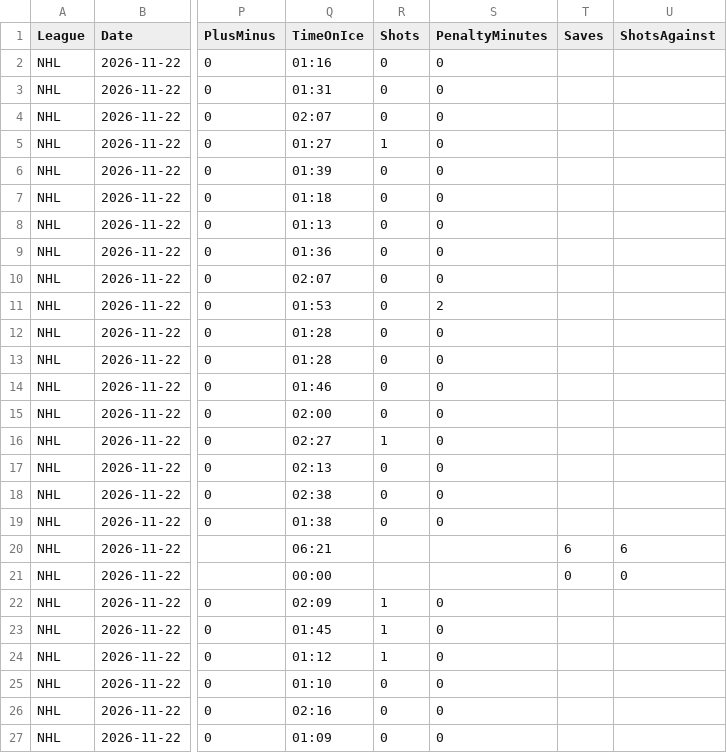
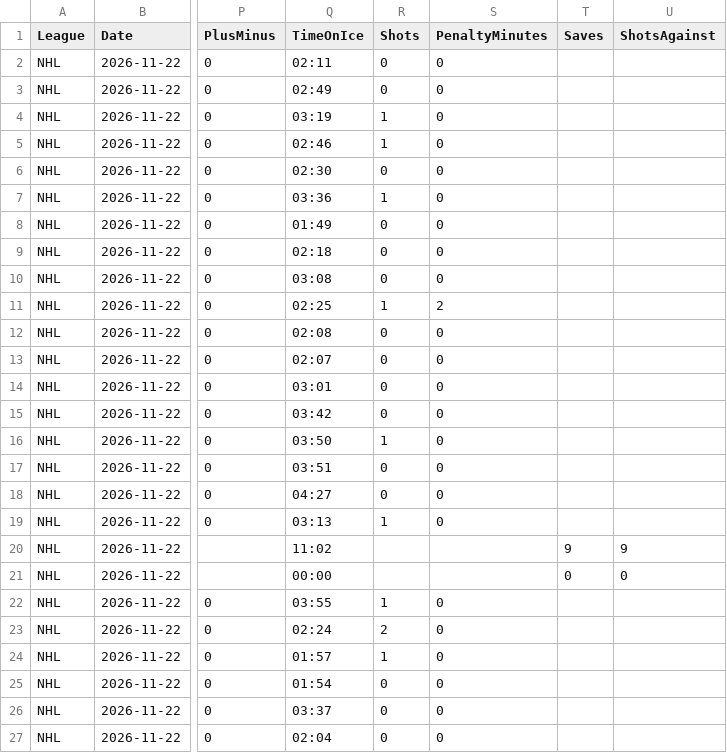
Before and after one commit to skaterbosse/hockey, a CSV file: statsByDate/data/playerstats/PlayerStats_2026-11-22.csv, drawn as a sheet; only a part is shown, gaps mark what is left out; the diff covers the shown part only; the diff names each change by its address in the sheet, - before the commit and + after, or states it on an @@ line.

```diff
--- a/statsByDate/data/playerstats/PlayerStats_2026-11-22.csv
+++ b/statsByDate/data/playerstats/PlayerStats_2026-11-22.csv
-Q2 (TimeOnIce): 01:16
+Q2 (TimeOnIce): 02:11
-Q3 (TimeOnIce): 01:31
+Q3 (TimeOnIce): 02:49
-Q4 (TimeOnIce): 02:07
+Q4 (TimeOnIce): 03:19
-R4 (Shots): 0
+R4 (Shots): 1
-Q5 (TimeOnIce): 01:27
+Q5 (TimeOnIce): 02:46
-Q6 (TimeOnIce): 01:39
+Q6 (TimeOnIce): 02:30
-Q7 (TimeOnIce): 01:18
+Q7 (TimeOnIce): 03:36
-R7 (Shots): 0
+R7 (Shots): 1
-Q8 (TimeOnIce): 01:13
+Q8 (TimeOnIce): 01:49
-Q9 (TimeOnIce): 01:36
+Q9 (TimeOnIce): 02:18
-Q10 (TimeOnIce): 02:07
+Q10 (TimeOnIce): 03:08
-Q11 (TimeOnIce): 01:53
+Q11 (TimeOnIce): 02:25
-R11 (Shots): 0
+R11 (Shots): 1
-Q12 (TimeOnIce): 01:28
+Q12 (TimeOnIce): 02:08
-Q13 (TimeOnIce): 01:28
+Q13 (TimeOnIce): 02:07
-Q14 (TimeOnIce): 01:46
+Q14 (TimeOnIce): 03:01
-Q15 (TimeOnIce): 02:00
+Q15 (TimeOnIce): 03:42
-Q16 (TimeOnIce): 02:27
+Q16 (TimeOnIce): 03:50
-Q17 (TimeOnIce): 02:13
+Q17 (TimeOnIce): 03:51
-Q18 (TimeOnIce): 02:38
+Q18 (TimeOnIce): 04:27
-Q19 (TimeOnIce): 01:38
+Q19 (TimeOnIce): 03:13
-R19 (Shots): 0
+R19 (Shots): 1
-Q20 (TimeOnIce): 06:21
+Q20 (TimeOnIce): 11:02
-T20 (Saves): 6
+T20 (Saves): 9
-U20 (ShotsAgainst): 6
+U20 (ShotsAgainst): 9
-Q22 (TimeOnIce): 02:09
+Q22 (TimeOnIce): 03:55
-Q23 (TimeOnIce): 01:45
+Q23 (TimeOnIce): 02:24
-R23 (Shots): 1
+R23 (Shots): 2
-Q24 (TimeOnIce): 01:12
+Q24 (TimeOnIce): 01:57
-Q25 (TimeOnIce): 01:10
+Q25 (TimeOnIce): 01:54
-Q26 (TimeOnIce): 02:16
+Q26 (TimeOnIce): 03:37
-Q27 (TimeOnIce): 01:09
+Q27 (TimeOnIce): 02:04
```
Also changed, not shown: 16 edited cells elsewhere in this file, 8 other files.
